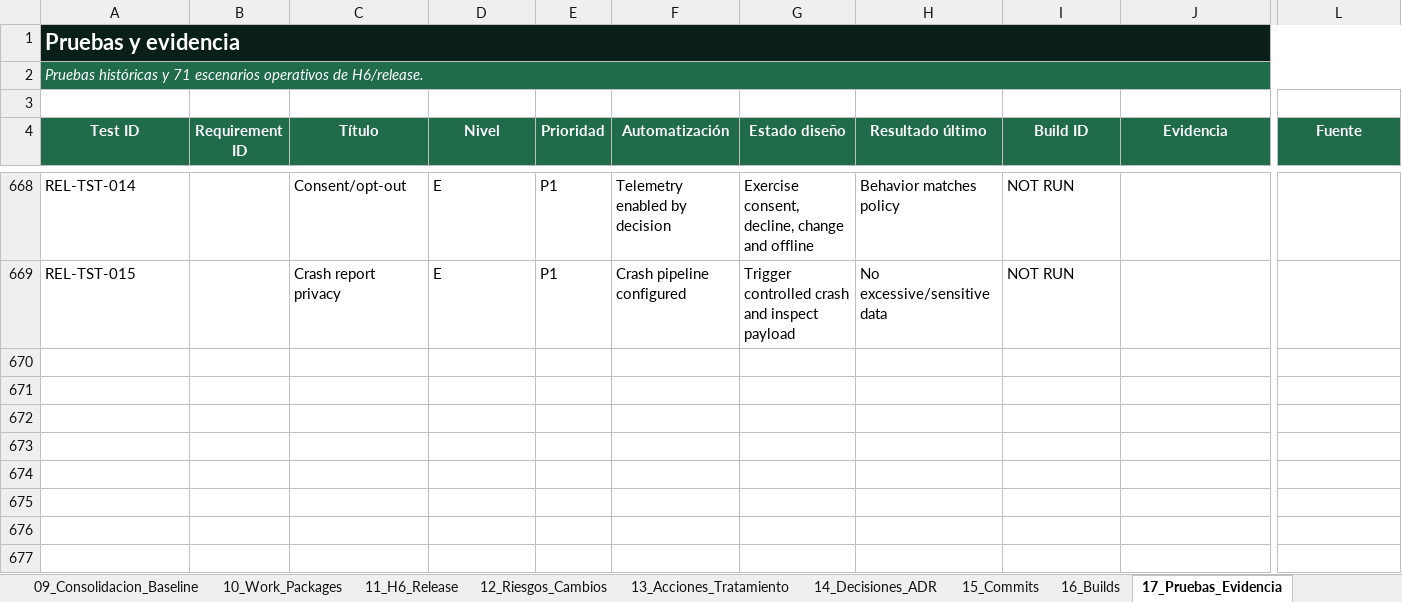
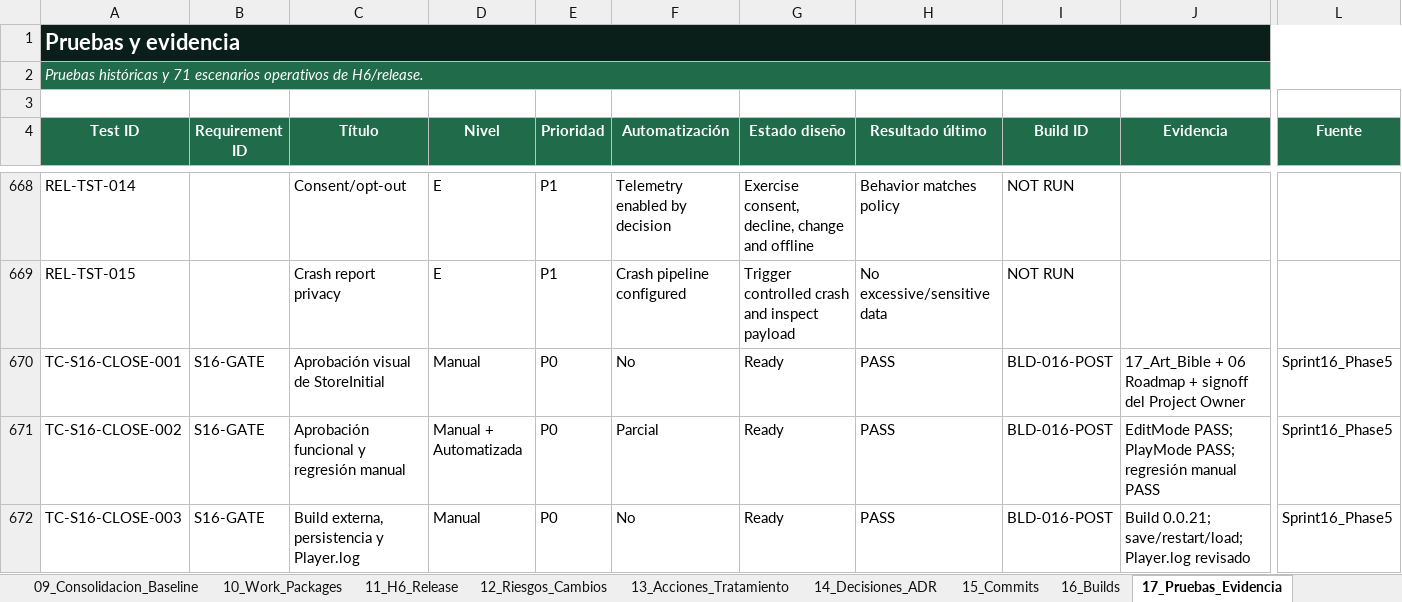
Before and after one commit to BLRochaGonzalez93/U012_CartridgeAndCloud, an Excel workbook: Documentation/04_Production_QA_and_Traceability/13_Trazabilidad_y_Control_de_Cambios.xlsx, sheet 17_Pruebas_Evidencia, drawn as a sheet; only a part is shown, gaps mark what is left out; values as stored, in another font and other column widths than the file's, no borders; rows hold the shown columns only; the diff names each change by its address in the sheet, - before the commit and + after, or states it on an @@ line.

Commit message:
docs: close Sprint 16 and update project governance
- Marked Sprint 16 as COMPLETED / PASS across the active project documentation.
- Registered the visual and functional approval of StoreInitial.
- Recorded the successful Windows x64 build validation for version 0.0.21.
- Registered PASS results for EditMode, PlayMode, manual regression, Golden Path, persistence and Player.log review.
- Updated the Production Roadmap and Sprint Plan with the formal Sprint 16 closure.
- Updated the Production Master workbook, backlog, Sprint 16 work packages, QA gates and build records.
- Updated traceability, change control, test evidence and build provenance records.
- Updated the H6 readiness workbook with the Sprint 16 gate signoff.
- Marked reusable evidence as complete for Sprint 16 without declaring it verified for H6.
- Updated the Project Binder, Master Guide, Vertical Slice Specification, QA Plan, Art Bible, Audio Bible, Unity Setup Guide and Build and Versioning Guide.
- Regenerated the corresponding PDF documents.
- Preserved historical snapshots while removing contradictions from current operational sections.
- Set Sprint 17 to PENDING / READY TO OPEN.
- Kept H6 and Vertical Slice approval as BLOCKED / NOT RUN pending Sprint 17 validation.

```diff
--- a/Documentation/04_Production_QA_and_Traceability/13_Trazabilidad_y_Control_de_Cambios.xlsx (sheet 17_Pruebas_Evidencia)
+++ b/Documentation/04_Production_QA_and_Traceability/13_Trazabilidad_y_Control_de_Cambios.xlsx (sheet 17_Pruebas_Evidencia)
+row 670: TC-S16-CLOSE-001 | S16-GATE | Aprobación visual de StoreInitial | Manual | P0 | No | Ready | PASS | BLD-016-POST | 17_Art_Bible + 06 Roadmap + signoff del Project Owner | Sprint16_Phase5
+row 671: TC-S16-CLOSE-002 | S16-GATE | Aprobación funcional y regresión manual | Manual + Automatizada | P0 | Parcial | Ready | PASS | BLD-016-POST | EditMode PASS; PlayMode PASS; regresión manual PASS | Sprint16_Phase5
+row 672: TC-S16-CLOSE-003 | S16-GATE | Build externa, persistencia y Player.log | Manual | P0 | No | Ready | PASS | BLD-016-POST | Build 0.0.21; save/restart/load; Player.log revisado | Sprint16_Phase5
```
Also changed, not shown: sheet 16_Builds, sheet 04_Cambios, sheet 28_Log_Cambios, sheet 01_Dashboard, charts or pictures, Documentation/04_Production_QA_and_Traceability/12_Excel_Maestro_de_Produccion.xlsx, Documentation/04_Production_QA_and_Traceability/31_H6_and_Release_Readiness_Checklist.xlsx, 40 other files.
